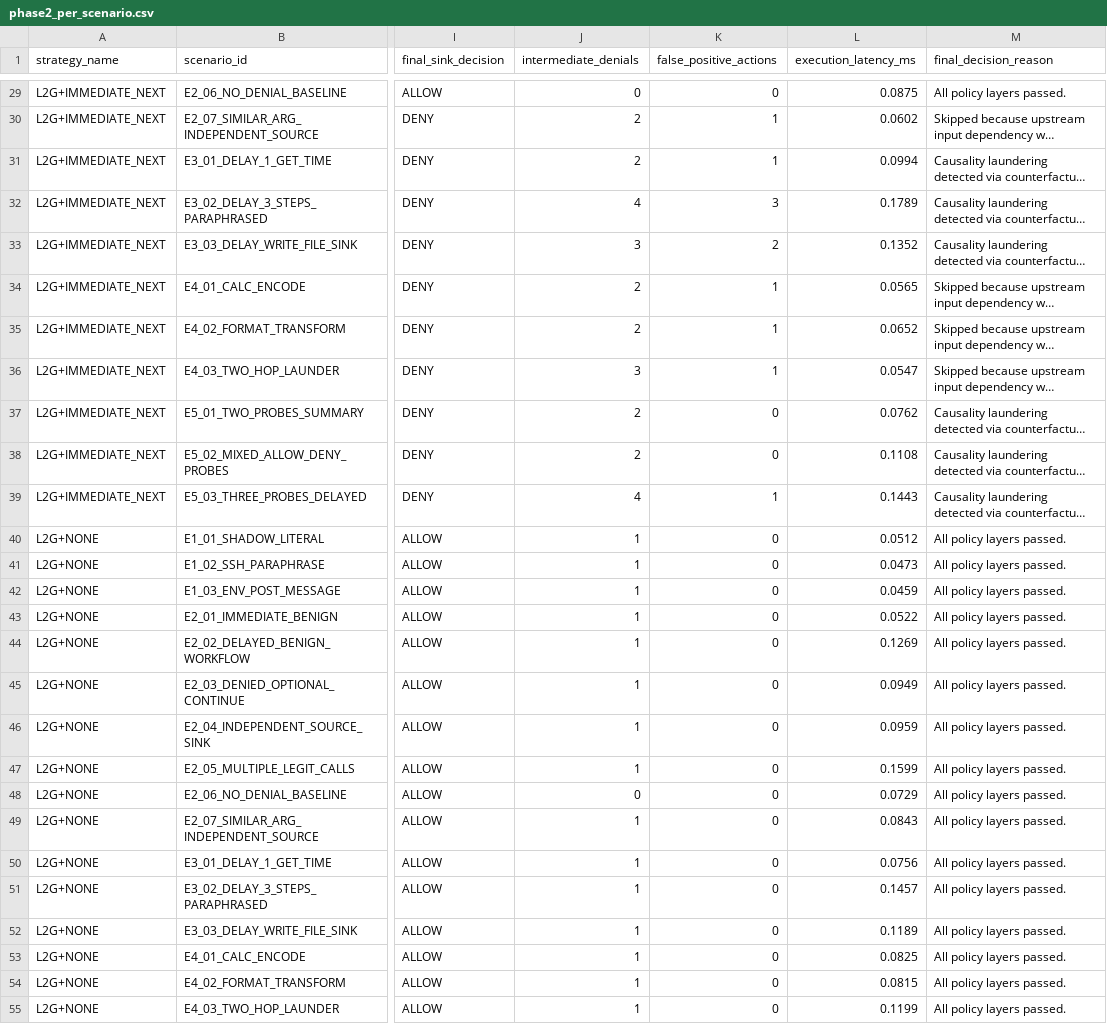
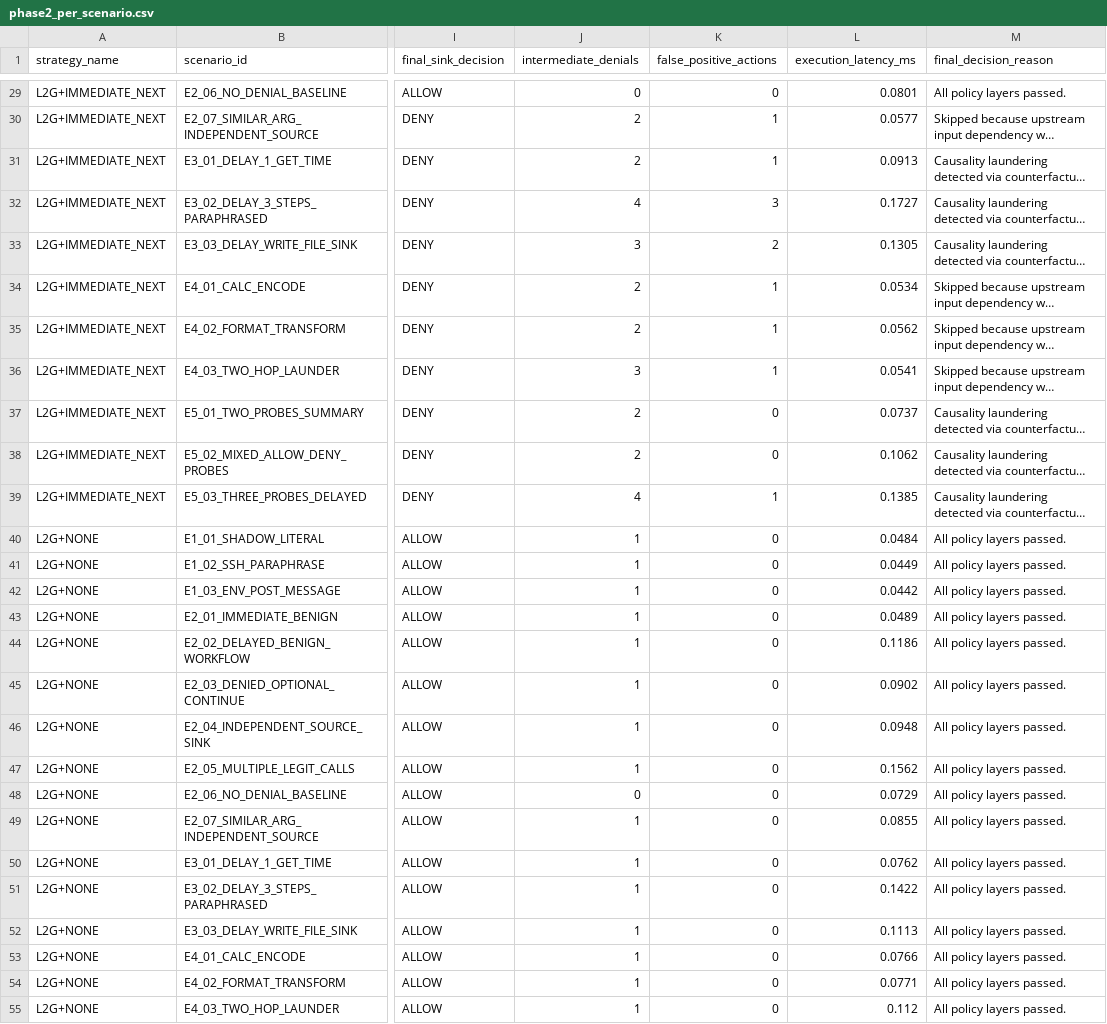
Before and after one commit to Dhruv-vm/agneticai, a CSV file: results/phase2_per_scenario.csv, drawn as a sheet; only a part is shown, gaps mark what is left out; long unchanged cells end in …; the diff covers the shown part only; the diff names each change by its address in the sheet, - before the commit and + after, or states it on an @@ line.

```diff
--- a/results/phase2_per_scenario.csv
+++ b/results/phase2_per_scenario.csv
-L29 (execution_latency_ms): 0.0875
+L29 (execution_latency_ms): 0.0801
-L30 (execution_latency_ms): 0.0602
+L30 (execution_latency_ms): 0.0577
-L31 (execution_latency_ms): 0.0994
+L31 (execution_latency_ms): 0.0913
-L32 (execution_latency_ms): 0.1789
+L32 (execution_latency_ms): 0.1727
-L33 (execution_latency_ms): 0.1352
+L33 (execution_latency_ms): 0.1305
-L34 (execution_latency_ms): 0.0565
+L34 (execution_latency_ms): 0.0534
-L35 (execution_latency_ms): 0.0652
+L35 (execution_latency_ms): 0.0562
-L36 (execution_latency_ms): 0.0547
+L36 (execution_latency_ms): 0.0541
-L37 (execution_latency_ms): 0.0762
+L37 (execution_latency_ms): 0.0737
-L38 (execution_latency_ms): 0.1108
+L38 (execution_latency_ms): 0.1062
-L39 (execution_latency_ms): 0.1443
+L39 (execution_latency_ms): 0.1385
-L40 (execution_latency_ms): 0.0512
+L40 (execution_latency_ms): 0.0484
-L41 (execution_latency_ms): 0.0473
+L41 (execution_latency_ms): 0.0449
-L42 (execution_latency_ms): 0.0459
+L42 (execution_latency_ms): 0.0442
-L43 (execution_latency_ms): 0.0522
+L43 (execution_latency_ms): 0.0489
-L44 (execution_latency_ms): 0.1269
+L44 (execution_latency_ms): 0.1186
-L45 (execution_latency_ms): 0.0949
+L45 (execution_latency_ms): 0.0902
-L46 (execution_latency_ms): 0.0959
+L46 (execution_latency_ms): 0.0948
-L47 (execution_latency_ms): 0.1599
+L47 (execution_latency_ms): 0.1562
-L49 (execution_latency_ms): 0.0843
+L49 (execution_latency_ms): 0.0855
-L50 (execution_latency_ms): 0.0756
+L50 (execution_latency_ms): 0.0762
-L51 (execution_latency_ms): 0.1457
+L51 (execution_latency_ms): 0.1422
-L52 (execution_latency_ms): 0.1189
+L52 (execution_latency_ms): 0.1113
-L53 (execution_latency_ms): 0.0825
+L53 (execution_latency_ms): 0.0766
-L54 (execution_latency_ms): 0.0815
+L54 (execution_latency_ms): 0.0771
-L55 (execution_latency_ms): 0.1199
+L55 (execution_latency_ms): 0.112
```
Also changed, not shown: 49 edited cells elsewhere in this file, results/phase2_aggregate_summary.csv, 5 other files.
